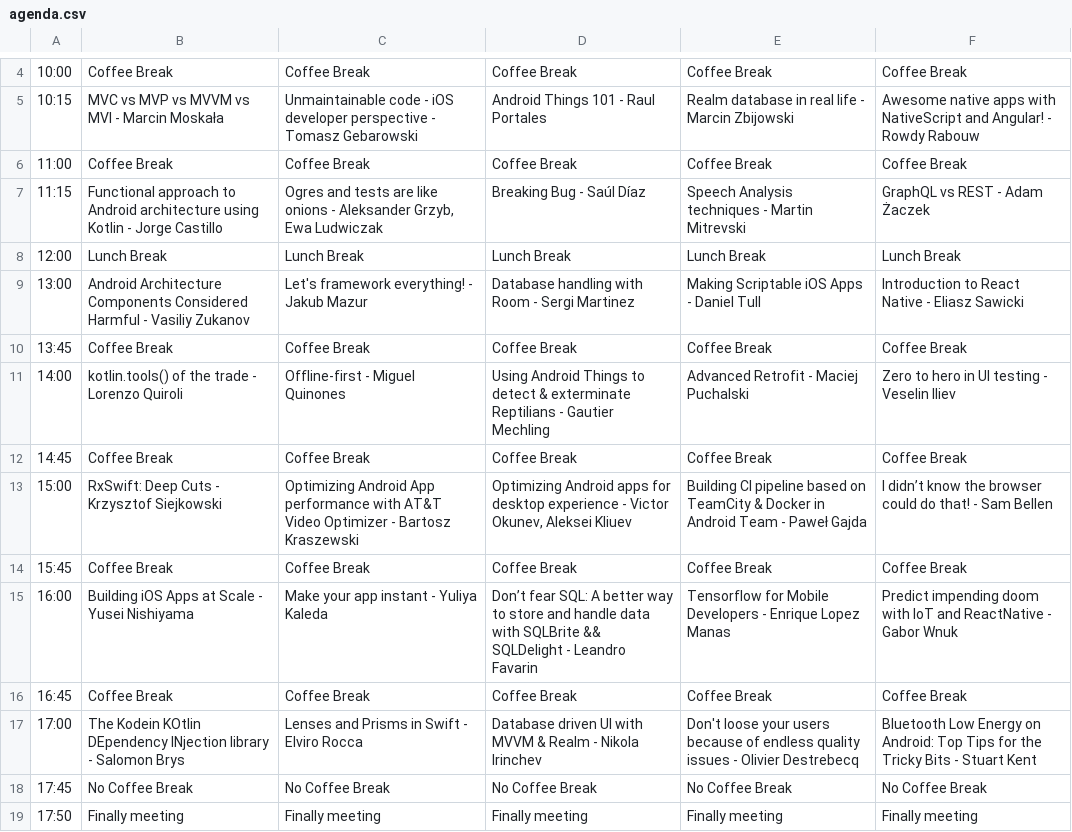
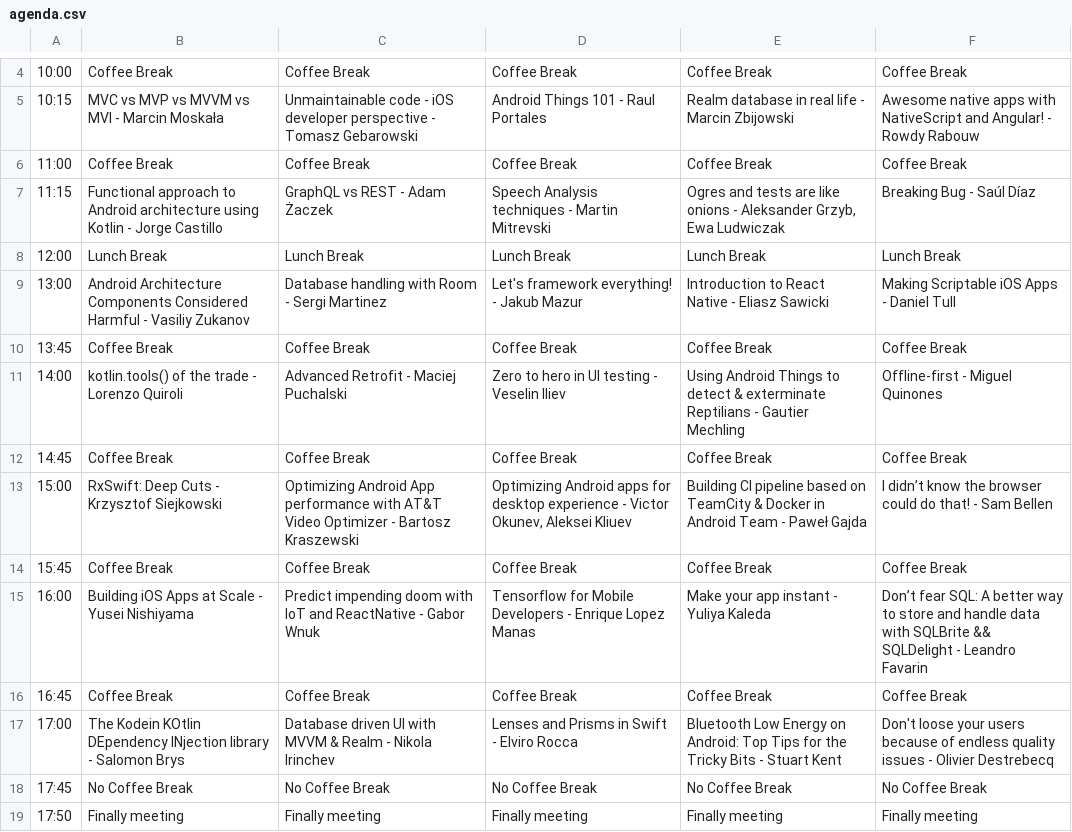
Before and after one commit to Mobilization/2017.mobilization.pl, a CSV file: doc/agenda.csv, drawn as a sheet; only a part is shown, gaps mark what is left out.

```diff
--- a/doc/agenda.csv
+++ b/doc/agenda.csv
@@ -6,7 +6,7 @@
 11:00;Coffee Break;Coffee Break;Coffee Break;Coffee Break;Coffee Break;
-11:15;Functional approach to Android architecture using Kotlin - Jorge Castillo;Ogres and tests are like onions - Aleksander Grzyb, Ewa Ludwiczak;Breaking Bug - Saúl Díaz;Speech Analysis techniques - Martin Mitrevski;GraphQL vs REST - Adam Żaczek;
+11:15;Functional approach to Android architecture using Kotlin - Jorge Castillo;GraphQL vs REST - Adam Żaczek;Speech Analysis techniques - Martin Mitrevski;Ogres and tests are like onions - Aleksander Grzyb, Ewa Ludwiczak;Breaking Bug - Saúl Díaz;
 12:00;Lunch Break;Lunch Break;Lunch Break;Lunch Break;Lunch Break;
-13:00;Android Architecture Components Considered Harmful - Vasiliy Zukanov;Let's framework everything! - Jakub Mazur;Database handling with Room - Sergi Martinez;Making Scriptable iOS Apps - Daniel Tull;Introduction to React Native - Eliasz Sawicki;
+13:00;Android Architecture Components Considered Harmful - Vasiliy Zukanov;Database handling with Room - Sergi Martinez;Let's framework everything! - Jakub Mazur;Introduction to React Native - Eliasz Sawicki;Making Scriptable iOS Apps - Daniel Tull;
 13:45;Coffee Break;Coffee Break;Coffee Break;Coffee Break;Coffee Break;
-14:00;kotlin.tools() of the trade - Lorenzo Quiroli;Offline-first - Miguel Quinones;Using Android Things to detect & exterminate Reptilians - Gautier Mechling;Advanced Retrofit - Maciej Puchalski;Zero to hero in UI testing - Veselin Iliev;
+14:00;kotlin.tools() of the trade - Lorenzo Quiroli;Advanced Retrofit - Maciej Puchalski;Zero to hero in UI testing - Veselin Iliev;Using Android Things to detect & exterminate Reptilians - Gautier Mechling;Offline-first - Miguel Quinones;
 14:45;Coffee Break;Coffee Break;Coffee Break;Coffee Break;Coffee Break;
@@ -14,5 +14,5 @@
 15:45;Coffee Break;Coffee Break;Coffee Break;Coffee Break;Coffee Break;
-16:00;Building iOS Apps at Scale - Yusei Nishiyama;Make your app instant - Yuliya Kaleda;Don’t fear SQL: A better way to store and handle data with SQLBrite && SQLDelight - Leandro Favarin;Tensorflow for Mobile Developers - Enrique Lopez Manas;Predict impending doom with IoT and ReactNative - Gabor Wnuk;
+16:00;Building iOS Apps at Scale - Yusei Nishiyama;Predict impending doom with IoT and ReactNative - Gabor Wnuk;Tensorflow for Mobile Developers - Enrique Lopez Manas;Make your app instant - Yuliya Kaleda;Don’t fear SQL: A better way to store and handle data with SQLBrite && SQLDelight - Leandro Favarin;
 16:45;Coffee Break;Coffee Break;Coffee Break;Coffee Break;Coffee Break;
-17:00;The Kodein KOtlin DEpendency INjection library - Salomon Brys;Lenses and Prisms in Swift - Elviro Rocca;Database driven UI with MVVM & Realm - Nikola Irinchev;Don't loose your users because of endless quality issues - Olivier Destrebecq;Bluetooth Low Energy on Android: Top Tips for the Tricky Bits - Stuart Kent;
+17:00;The Kodein KOtlin DEpendency INjection library - Salomon Brys;Database driven UI with MVVM & Realm - Nikola Irinchev;Lenses and Prisms in Swift - Elviro Rocca;Bluetooth Low Energy on Android: Top Tips for the Tricky Bits - Stuart Kent;Don't loose your users because of endless quality issues - Olivier Destrebecq;
 17:45;No Coffee Break;No Coffee Break;No Coffee Break;No Coffee Break;No Coffee Break;
```
Also changed, not shown: 4 other files.
